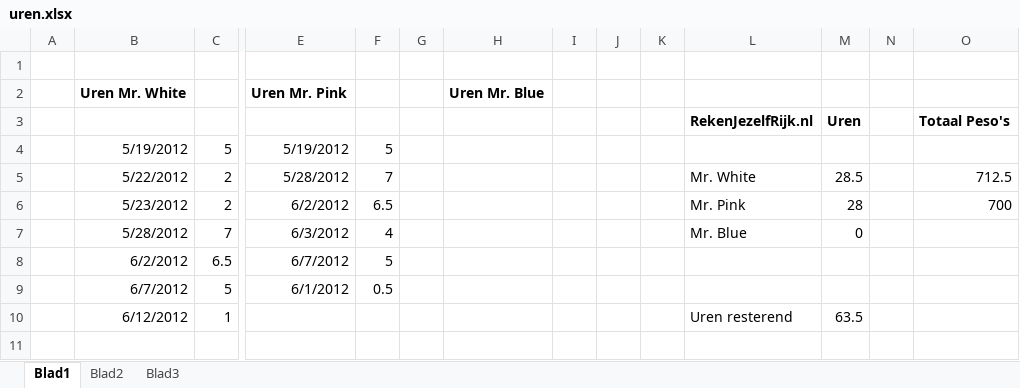
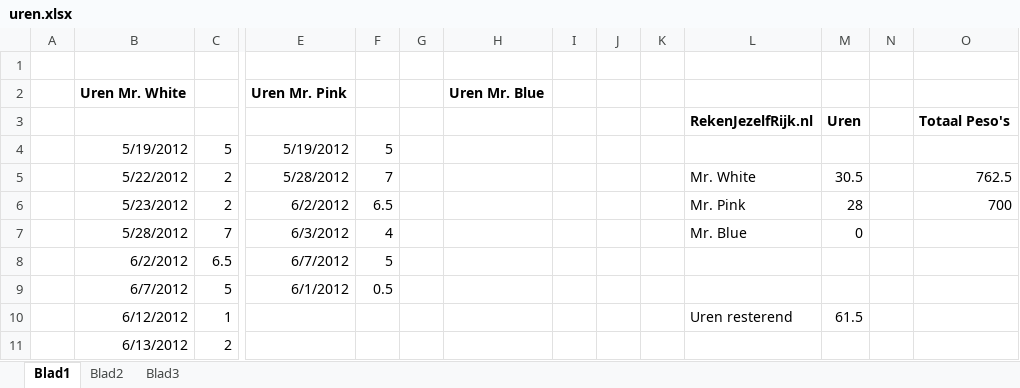
Before and after one commit to wakkomail/community-framework, an Excel workbook: Reservoirdogs/uren.xlsx, sheet Blad1, drawn as a sheet; only a part is shown, gaps mark what is left out; values as stored, in another font and other column widths than the file's, no borders; rows hold the shown columns only; the diff names each change by its address in the sheet, - before the commit and + after, or states it on an @@ line.

Commit message:
Uurtjes bijgewerkt

```diff
--- a/Reservoirdogs/uren.xlsx (sheet Blad1)
+++ b/Reservoirdogs/uren.xlsx (sheet Blad1)
-M5: 28.5
+M5: 30.5
-O5: 712.5
+O5: 762.5
-M10: 63.5
+M10: 61.5
+row 11:  | 6/13/2012 | 2
```
